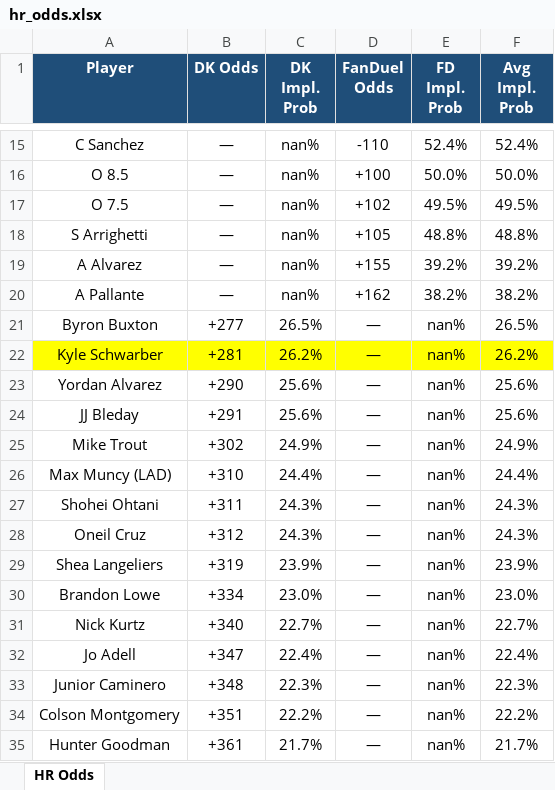
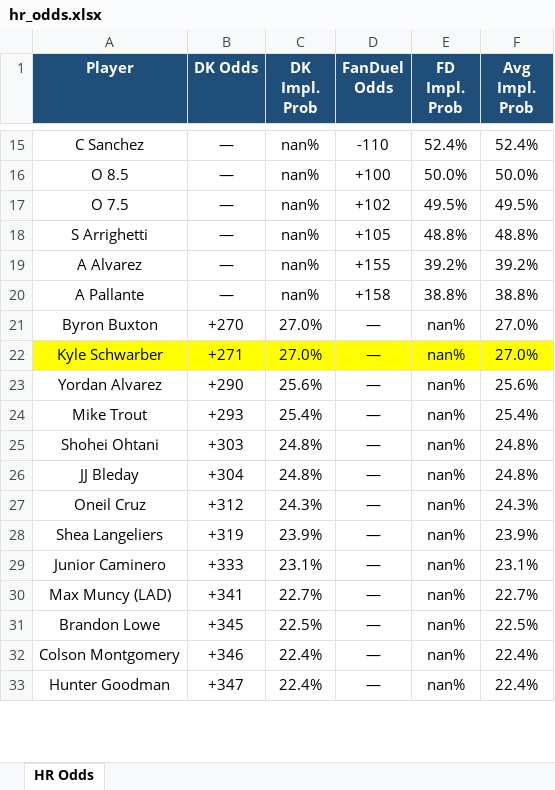
Before and after one commit to kornbergercharles-prog/HR-Odds-Scraper, an Excel workbook: hr_odds.xlsx, sheet HR Odds, drawn as a sheet; only a part is shown, gaps mark what is left out; values as stored, in another font and other column widths than the file's, no borders; removed rows and columns are numbered as before the commit, all else as after; the diff covers the shown part only; the diff names each change by its address in the sheet, - before the commit and + after, or states it on an @@ line.

```diff
--- a/hr_odds.xlsx (sheet HR Odds)
+++ b/hr_odds.xlsx (sheet HR Odds)
-D20 (FanDuel Odds): +162
+D20 (FanDuel Odds): +158
-E20 (FD Impl. Prob): 38.2%
+E20 (FD Impl. Prob): 38.8%
-F20 (Avg Impl. Prob): 38.2%
+F20 (Avg Impl. Prob): 38.8%
-B21 (DK Odds): +277
+B21 (DK Odds): +270
-C21 (DK Impl. Prob): 26.5%
+C21 (DK Impl. Prob): 27.0%
-F21 (Avg Impl. Prob): 26.5%
+F21 (Avg Impl. Prob): 27.0%
-B22 (DK Odds): +281
+B22 (DK Odds): +271
-C22 (DK Impl. Prob): 26.2%
+C22 (DK Impl. Prob): 27.0%
-F22 (Avg Impl. Prob): 26.2%
+F22 (Avg Impl. Prob): 27.0%
-row 24: JJ Bleday | +291 | 25.6% | — | nan% | 25.6%
-B24 (DK Odds): +302
+B24 (DK Odds): +293
-C24 (DK Impl. Prob): 24.9%
+C24 (DK Impl. Prob): 25.4%
-F24 (Avg Impl. Prob): 24.9%
+F24 (Avg Impl. Prob): 25.4%
-row 26: Max Muncy (LAD) | +310 | 24.4% | — | nan% | 24.4%
-B25 (DK Odds): +311
+B25 (DK Odds): +303
-C25 (DK Impl. Prob): 24.3%
+C25 (DK Impl. Prob): 24.8%
-F25 (Avg Impl. Prob): 24.3%
+F25 (Avg Impl. Prob): 24.8%
+row 26: JJ Bleday | +304 | 24.8% | — | nan% | 24.8%
-row 30: Brandon Lowe | +334 | 23.0% | — | nan% | 23.0%
-row 31: Nick Kurtz | +340 | 22.7% | — | nan% | 22.7%
-row 32: Jo Adell | +347 | 22.4% | — | nan% | 22.4%
-B29 (DK Odds): +348
+B29 (DK Odds): +333
-C29 (DK Impl. Prob): 22.3%
+C29 (DK Impl. Prob): 23.1%
-F29 (Avg Impl. Prob): 22.3%
+F29 (Avg Impl. Prob): 23.1%
+row 30: Max Muncy (LAD) | +341 | 22.7% | — | nan% | 22.7%
+row 31: Brandon Lowe | +345 | 22.5% | — | nan% | 22.5%
-B32 (DK Odds): +351
+B32 (DK Odds): +346
-C32 (DK Impl. Prob): 22.2%
+C32 (DK Impl. Prob): 22.4%
-F32 (Avg Impl. Prob): 22.2%
+F32 (Avg Impl. Prob): 22.4%
-B33 (DK Odds): +361
+B33 (DK Odds): +347
-C33 (DK Impl. Prob): 21.7%
+C33 (DK Impl. Prob): 22.4%
-F33 (Avg Impl. Prob): 21.7%
+F33 (Avg Impl. Prob): 22.4%
```
Also changed, not shown: 104 added rows, 102 removed rows, 4 moved rows, 121 edited cells and cell formats elsewhere in this sheet, 2 other files.
